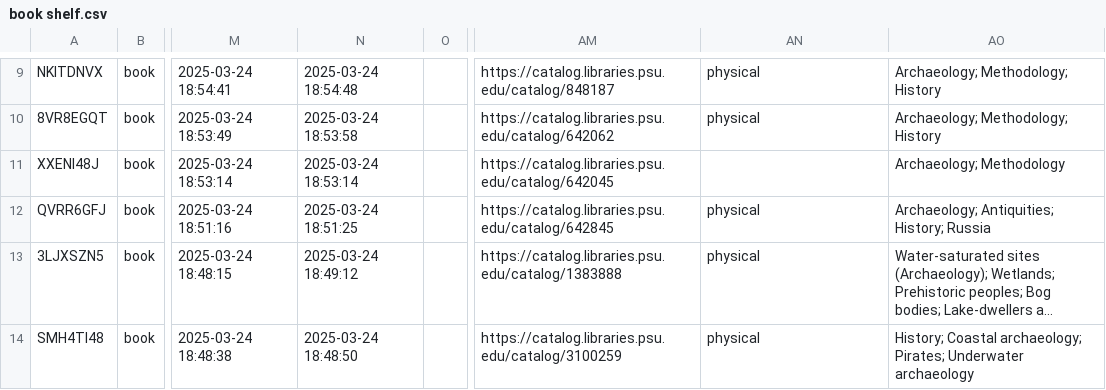
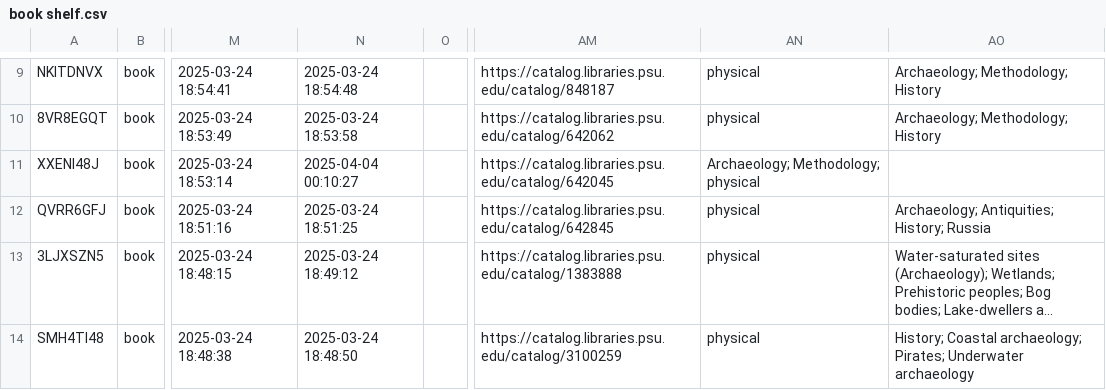
Before and after one commit to petrozaraszczak/DIGIT100, a CSV file: book shelf.csv, drawn as a sheet; only a part is shown, gaps mark what is left out; long unchanged cells end in …; the diff names each change by its address in the sheet, - before the commit and + after, or states it on an @@ line.

Commit message:
change csv

```diff
--- a/book shelf.csv
+++ b/book shelf.csv
-N11: 2025-03-24 18:53:14
+N11: 2025-04-04 00:10:27
-AN11: (empty)
+AN11: Archaeology; Methodology; physical
-AO11: Archaeology; Methodology
+AO11: (empty)
```
